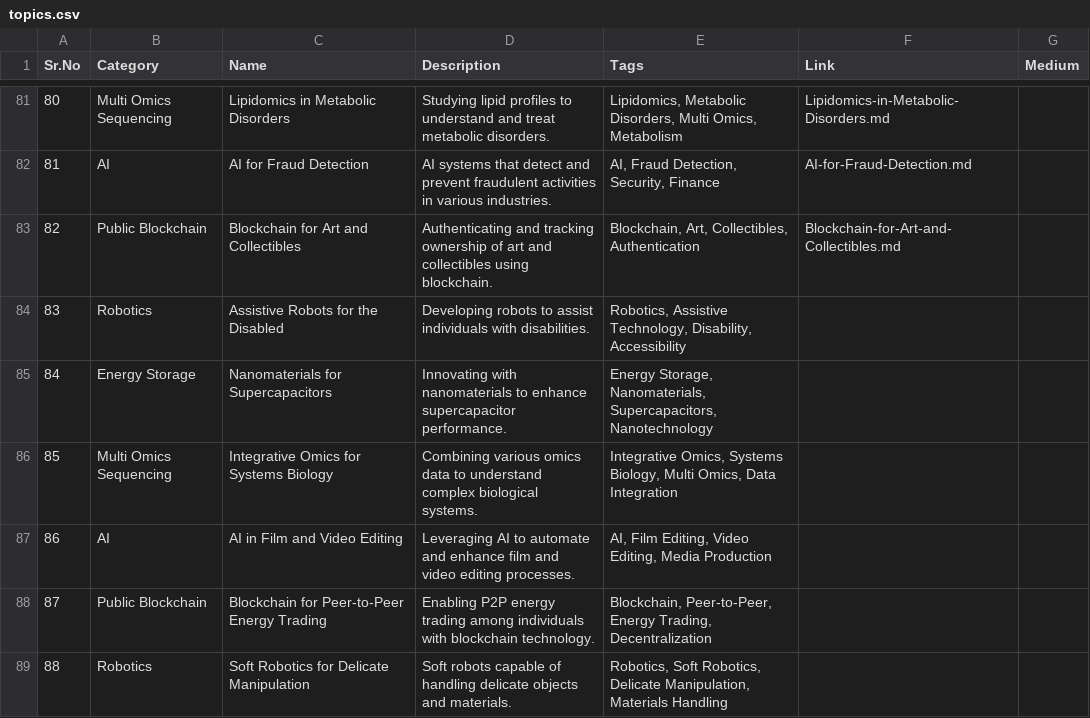
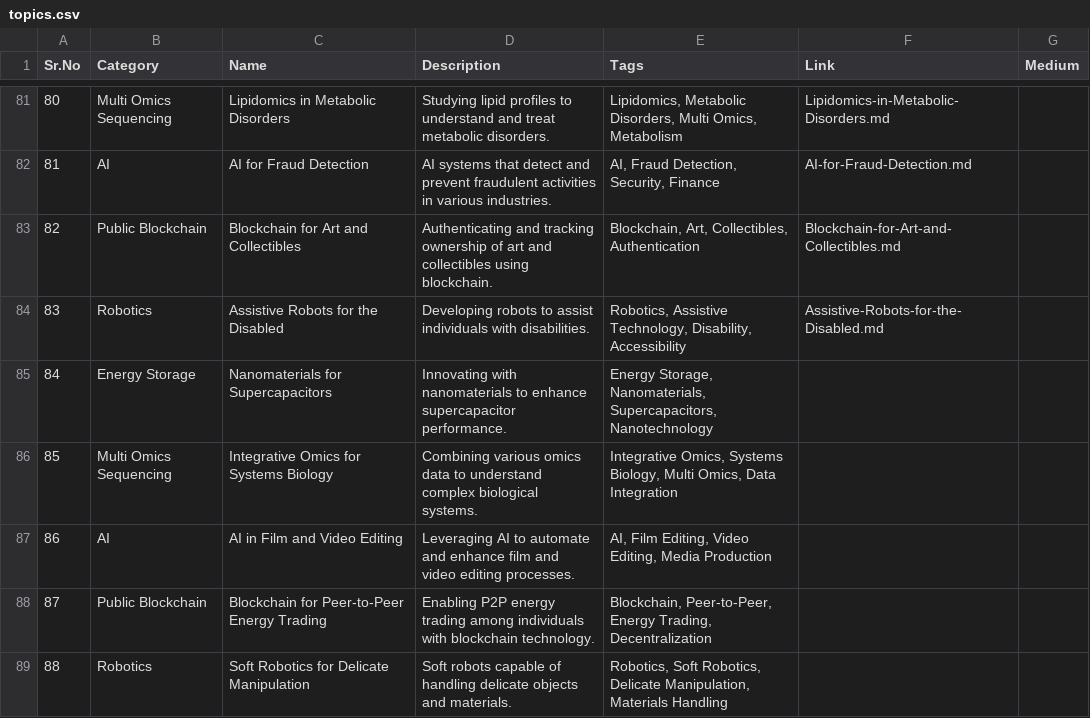
Before and after one commit to Kanakjr/100-days-of-AI-Writing, a CSV file: topics.csv, drawn as a sheet; only a part is shown, gaps mark what is left out.

Commit message:
Added Assistive Robots for the Disabled article

```diff
--- a/topics.csv
+++ b/topics.csv
@@ -83,3 +83,3 @@ Sr.No,Category,Name,Description,Tags,Link,Medium
 82,Public Blockchain,Blockchain for Art and Collectibles,Authenticating and tracking ownership of art and collectibles using blockchain.,"Blockchain, Art, Collectibles, Authentication",Blockchain-for-Art-and-Collectibles.md,
-83,Robotics,Assistive Robots for the Disabled,Developing robots to assist individuals with disabilities.,"Robotics, Assistive Technology, Disability, Accessibility",,
+83,Robotics,Assistive Robots for the Disabled,Developing robots to assist individuals with disabilities.,"Robotics, Assistive Technology, Disability, Accessibility",Assistive-Robots-for-the-Disabled.md,
 84,Energy Storage,Nanomaterials for Supercapacitors,Innovating with nanomaterials to enhance supercapacitor performance.,"Energy Storage, Nanomaterials, Supercapacitors, Nanotechnology",,
```
Also changed, not shown: 4 other files.
